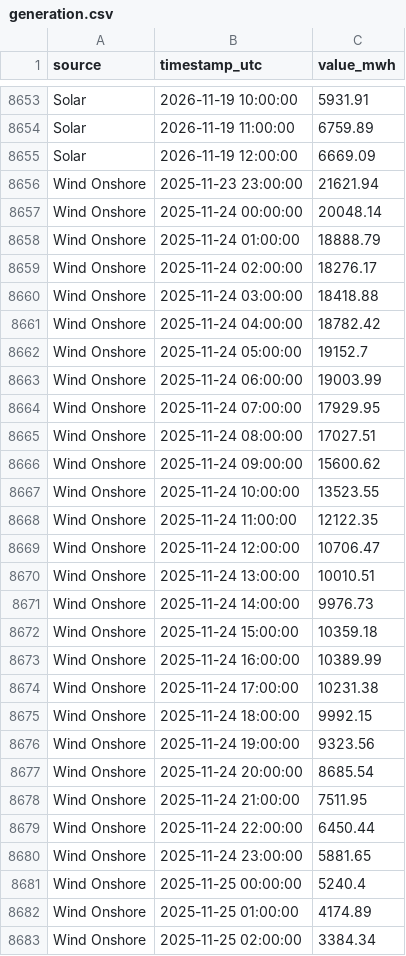
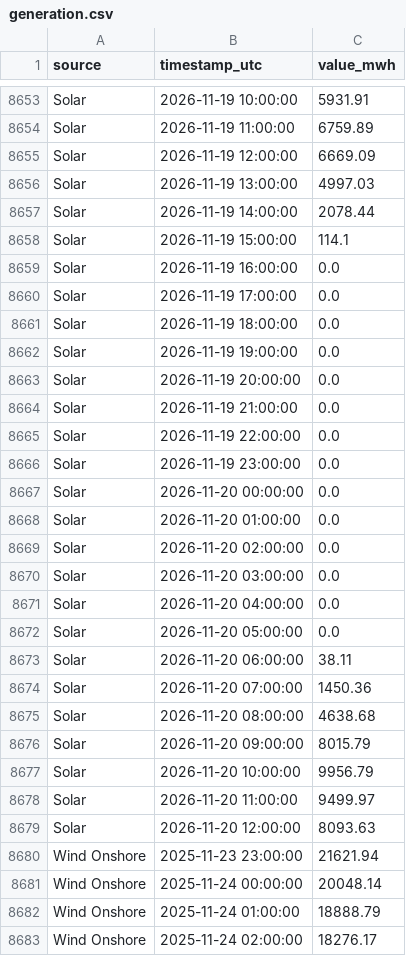
Before and after one commit to Ojmaiel/smard-pipeline, a CSV file: generation.csv, drawn as a sheet; only a part is shown, gaps mark what is left out; the shorter side is filled out with more unchanged rows; the diff covers the shown part only.

```diff
--- a/generation.csv
+++ b/generation.csv
@@ -8655,2 +8655,26 @@ Solar,2026-11-19 11:00:00,6759.89
 Solar,2026-11-19 12:00:00,6669.09
+Solar,2026-11-19 13:00:00,4997.03
+Solar,2026-11-19 14:00:00,2078.44
+Solar,2026-11-19 15:00:00,114.1
+Solar,2026-11-19 16:00:00,0.0
+Solar,2026-11-19 17:00:00,0.0
+Solar,2026-11-19 18:00:00,0.0
+Solar,2026-11-19 19:00:00,0.0
+Solar,2026-11-19 20:00:00,0.0
+Solar,2026-11-19 21:00:00,0.0
+Solar,2026-11-19 22:00:00,0.0
+Solar,2026-11-19 23:00:00,0.0
+Solar,2026-11-20 00:00:00,0.0
+Solar,2026-11-20 01:00:00,0.0
+Solar,2026-11-20 02:00:00,0.0
+Solar,2026-11-20 03:00:00,0.0
+Solar,2026-11-20 04:00:00,0.0
+Solar,2026-11-20 05:00:00,0.0
+Solar,2026-11-20 06:00:00,38.11
+Solar,2026-11-20 07:00:00,1450.36
+Solar,2026-11-20 08:00:00,4638.68
+Solar,2026-11-20 09:00:00,8015.79
+Solar,2026-11-20 10:00:00,9956.79
+Solar,2026-11-20 11:00:00,9499.97
+Solar,2026-11-20 12:00:00,8093.63
 Wind Onshore,2025-11-23 23:00:00,21621.94
```
Also changed, not shown: 24 added rows and 44 edited cells elsewhere in this file, 1 other file.
